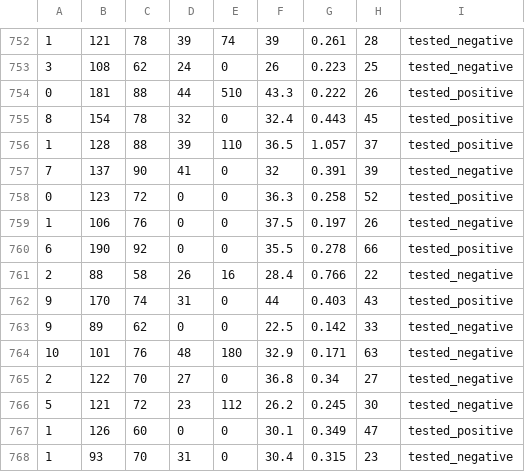
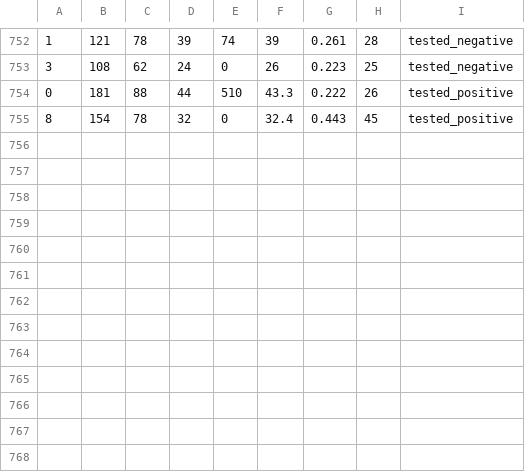
Before and after one commit to mses-bly/WekaOnSpark, a CSV file: testing_files/diabetes_train.csv (was testing_files/diabetes.csv), drawn as a sheet; only a part is shown, gaps mark what is left out.

```diff
--- a/testing_files/diabetes.csv
+++ b/testing_files/diabetes_train.csv
@@ -755,14 +755 @@
 8,154,78,32,0,32.4,0.443,45,tested_positive
-1,128,88,39,110,36.5,1.057,37,tested_positive
-7,137,90,41,0,32,0.391,39,tested_negative
-0,123,72,0,0,36.3,0.258,52,tested_positive
-1,106,76,0,0,37.5,0.197,26,tested_negative
-6,190,92,0,0,35.5,0.278,66,tested_positive
-2,88,58,26,16,28.4,0.766,22,tested_negative
-9,170,74,31,0,44,0.403,43,tested_positive
-9,89,62,0,0,22.5,0.142,33,tested_negative
-10,101,76,48,180,32.9,0.171,63,tested_negative
-2,122,70,27,0,36.8,0.34,27,tested_negative
-5,121,72,23,112,26.2,0.245,30,tested_negative
-1,126,60,0,0,30.1,0.349,47,tested_positive
-1,93,70,31,0,30.4,0.315,23,tested_negative
```
Also changed, not shown: 11 other files.
